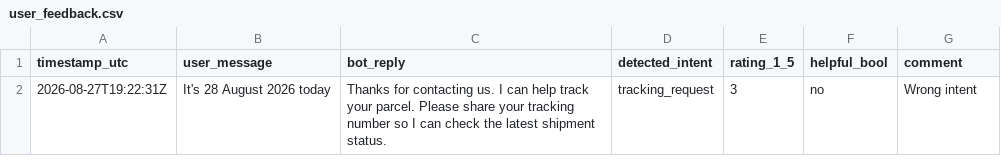
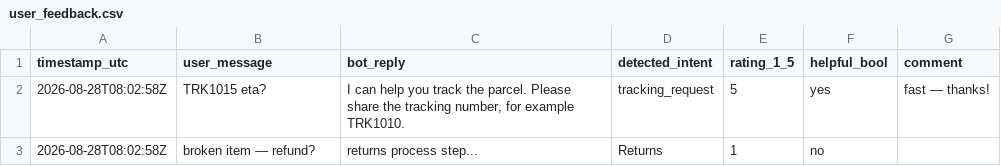
Before and after one commit to Starfire818/Logibot-2, a CSV file: data/user_feedback.csv, drawn as a sheet.

Commit message:
LogiBot + KZ dashboard deploy package; feedback auto-commits via Tier 3

```diff
--- a/data/user_feedback.csv
+++ b/data/user_feedback.csv
@@ -1,2 +1,3 @@
 timestamp_utc,user_message,bot_reply,detected_intent,rating_1_5,helpful_bool,comment
-2026-08-27T19:22:31Z,It's 28 August 2026 today,Thanks for contacting us. I can help track your parcel. Please share your tracking number so I can check the latest shipment status.,tracking_request,3,no,Wrong intent
+2026-08-28T08:02:58Z,TRK1015 eta?,"I can help you track the parcel. Please share the tracking number, for example TRK1010.",tracking_request,5,yes,fast — thanks!
+2026-08-28T08:02:58Z,broken item — refund?,returns process step...,Returns,1,no,
```
Also changed, not shown: 4 other files.
